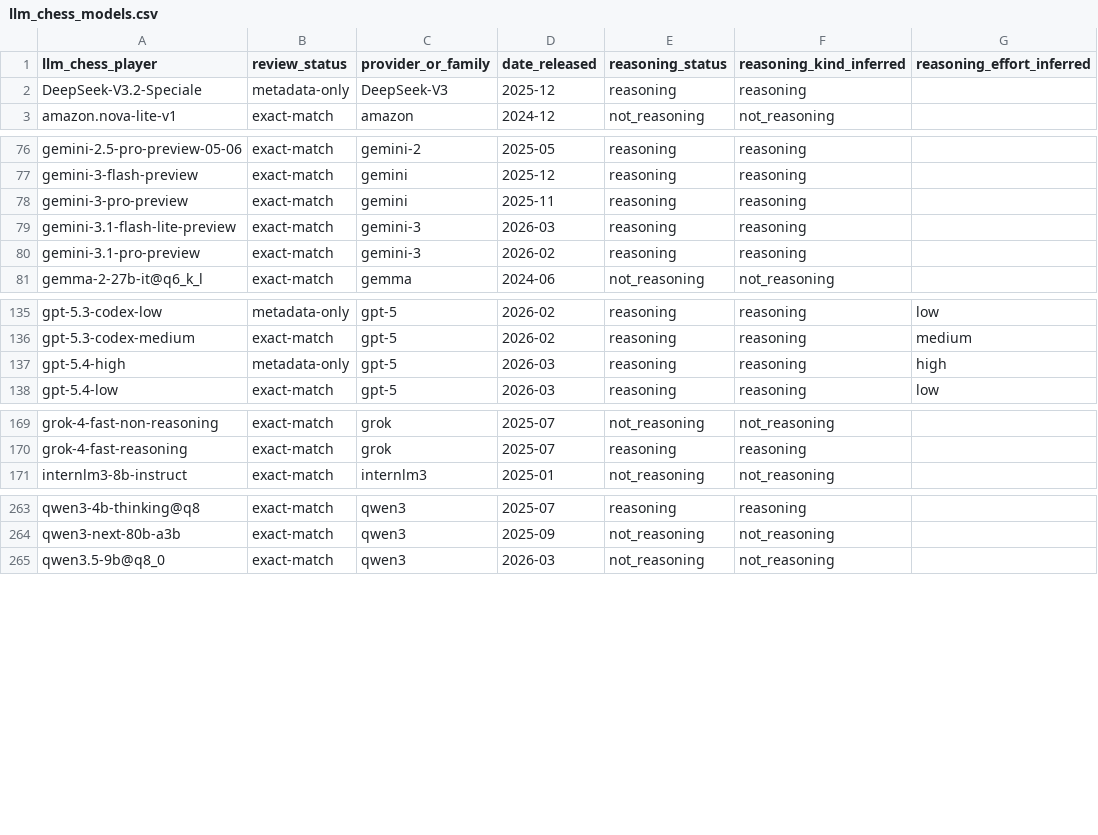
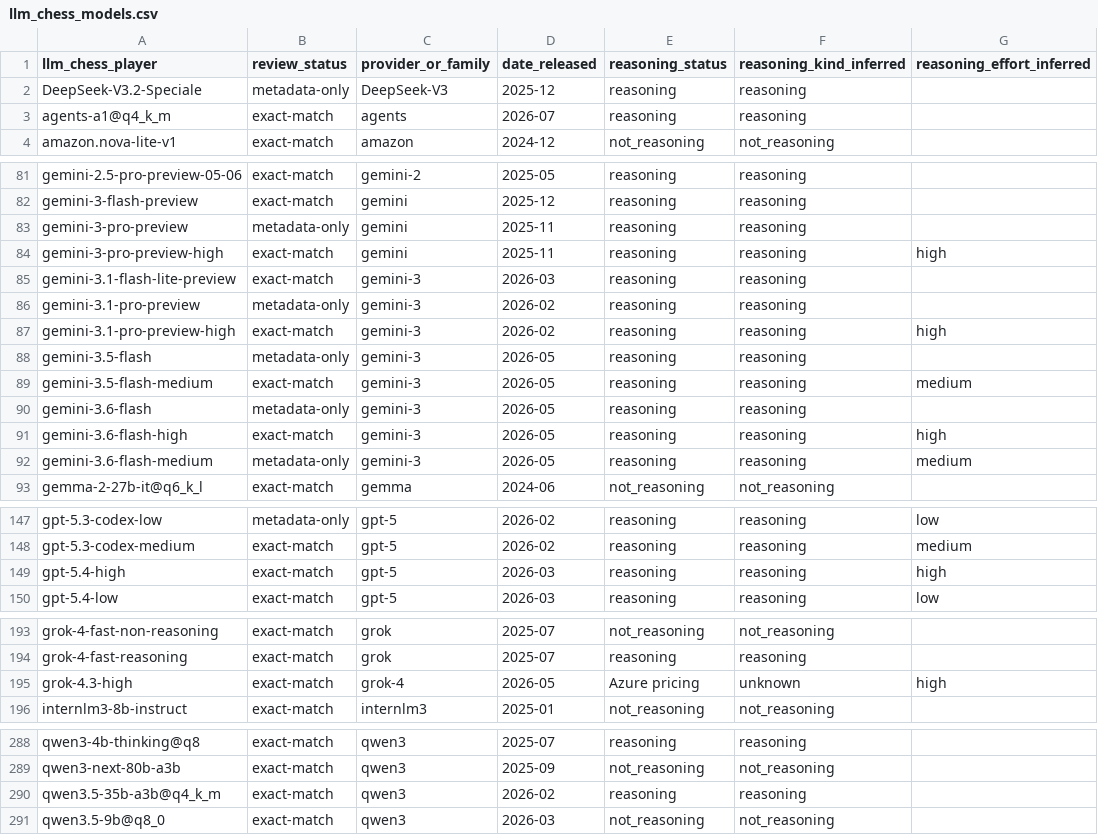
Before and after one commit to maxim-saplin/llm_chess, a CSV file: data/cross-ref/model-identity/llm_chess_models.csv, drawn as a sheet; only a part is shown, gaps mark what is left out; the diff covers the shown part only.

```diff
--- a/data/cross-ref/model-identity/llm_chess_models.csv
+++ b/data/cross-ref/model-identity/llm_chess_models.csv
@@ -2,2 +2,3 @@ llm_chess_player,review_status,provider_or_family,date_released,reasoning_status
 DeepSeek-V3.2-Speciale,metadata-only,DeepSeek-V3,2025-12,reasoning,reasoning,
+agents-a1@q4_k_m,exact-match,agents,2026-07,reasoning,reasoning,
 amazon.nova-lite-v1,exact-match,amazon,2024-12,not_reasoning,not_reasoning,
@@ -77,5 +82,12 @@ gemini-2.5-pro-preview-05-06,exact-match,gemini-2,2025-05,reasoning,reasoning,
 gemini-3-flash-preview,exact-match,gemini,2025-12, reasoning,reasoning,
-gemini-3-pro-preview,exact-match,gemini,2025-11, reasoning,reasoning,
+gemini-3-pro-preview,metadata-only,gemini,2025-11, reasoning,reasoning,
+gemini-3-pro-preview-high,exact-match,gemini,2025-11, reasoning,reasoning,high
 gemini-3.1-flash-lite-preview,exact-match,gemini-3,2026-03,reasoning,reasoning,
-gemini-3.1-pro-preview,exact-match,gemini-3,2026-02,reasoning,reasoning,
+gemini-3.1-pro-preview,metadata-only,gemini-3,2026-02,reasoning,reasoning,
+gemini-3.1-pro-preview-high,exact-match,gemini-3,2026-02,reasoning,reasoning,high
+gemini-3.5-flash,metadata-only,gemini-3,2026-05,reasoning,reasoning,
+gemini-3.5-flash-medium,exact-match,gemini-3,2026-05,reasoning,reasoning,medium
+gemini-3.6-flash,metadata-only,gemini-3,2026-05,reasoning,reasoning,
+gemini-3.6-flash-high,exact-match,gemini-3,2026-05,reasoning,reasoning,high
+gemini-3.6-flash-medium,metadata-only,gemini-3,2026-05,reasoning,reasoning,medium
 gemma-2-27b-it@q6_k_l,exact-match,gemma,2024-06,not_reasoning,not_reasoning,
@@ -136,3 +148,3 @@ gpt-5.3-codex-low,metadata-only,gpt-5,2026-02,reasoning,reasoning,low
 gpt-5.3-codex-medium,exact-match,gpt-5,2026-02,reasoning,reasoning,medium
-gpt-5.4-high,metadata-only,gpt-5,2026-03,reasoning,reasoning,high
+gpt-5.4-high,exact-match,gpt-5,2026-03,reasoning,reasoning,high
 gpt-5.4-low,exact-match,gpt-5,2026-03,reasoning,reasoning,low
@@ -170,2 +194,3 @@ grok-4-fast-non-reasoning,exact-match,grok,2025-07,not_reasoning,not_reasoning,
 grok-4-fast-reasoning,exact-match,grok,2025-07,reasoning,reasoning,
+grok-4.3-high,exact-match,grok-4,2026-05, Azure pricing,unknown,high
 internlm3-8b-instruct,exact-match,internlm3,2025-01,not_reasoning,not_reasoning,
@@ -264,2 +289,3 @@ qwen3-4b-thinking@q8,exact-match,qwen3,2025-07,reasoning,reasoning,
 qwen3-next-80b-a3b,exact-match,qwen3,2025-09,not_reasoning,not_reasoning,
+qwen3.5-35b-a3b@q4_k_m,exact-match,qwen3,2026-02,reasoning,reasoning,
 qwen3.5-9b@q8_0,exact-match,qwen3,2026-03,not_reasoning,not_reasoning,
```
Also changed, not shown: 16 added rows and 1 edited cell elsewhere in this file, data/cross-ref/mappings/bullshit_bench.csv, data/cross-ref/mappings/delegate_52.csv, 49 other files.
